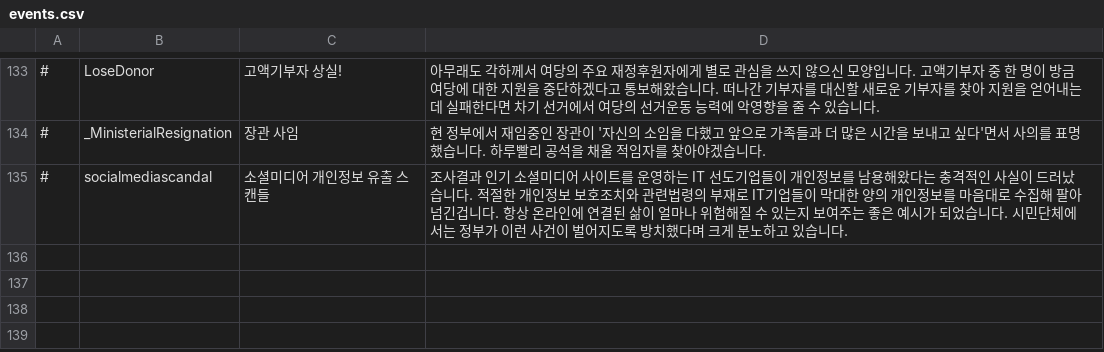
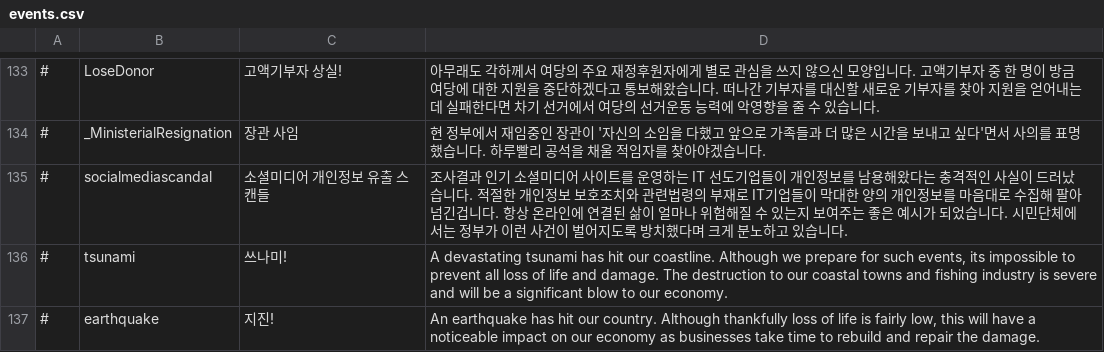
Before and after one commit to whiteforce4/Democracy4KoreanTranslation, a CSV file: Korean/events.csv, drawn as a sheet; only a part is shown, gaps mark what is left out.

Commit message:
Update events.csv

```diff
--- a/Korean/events.csv
+++ b/Korean/events.csv
@@ -135 +135,3 @@
 #,socialmediascandal,소셜미디어 개인정보 유출 스캔들,"조사결과 인기 소셜미디어 사이트를 운영하는 IT 선도기업들이 개인정보를 남용해왔다는 충격적인 사실이 드러났습니다. 적절한 개인정보 보호조치와 관련법령의 부재로 IT기업들이 막대한 양의 개인정보를 마음대로 수집해 팔아넘긴겁니다. 항상 온라인에 연결된 삶이 얼마나 위험해질 수 있는지 보여주는 좋은 예시가 되었습니다. 시민단체에서는 정부가 이런 사건이 벌어지도록 방치했다며 크게 분노하고 있습니다."
+#,tsunami,쓰나미!,"A devastating tsunami has hit our coastline. Although we prepare for such events, its impossible to prevent all loss of life and damage. The destruction to our coastal towns and fishing industry is severe and will be a significant blow to our economy."
+#,earthquake,지진!,"An earthquake has hit our country. Although thankfully loss of life is fairly low, this will have a noticeable impact on our economy as businesses take time to rebuild and repair the damage."
```
